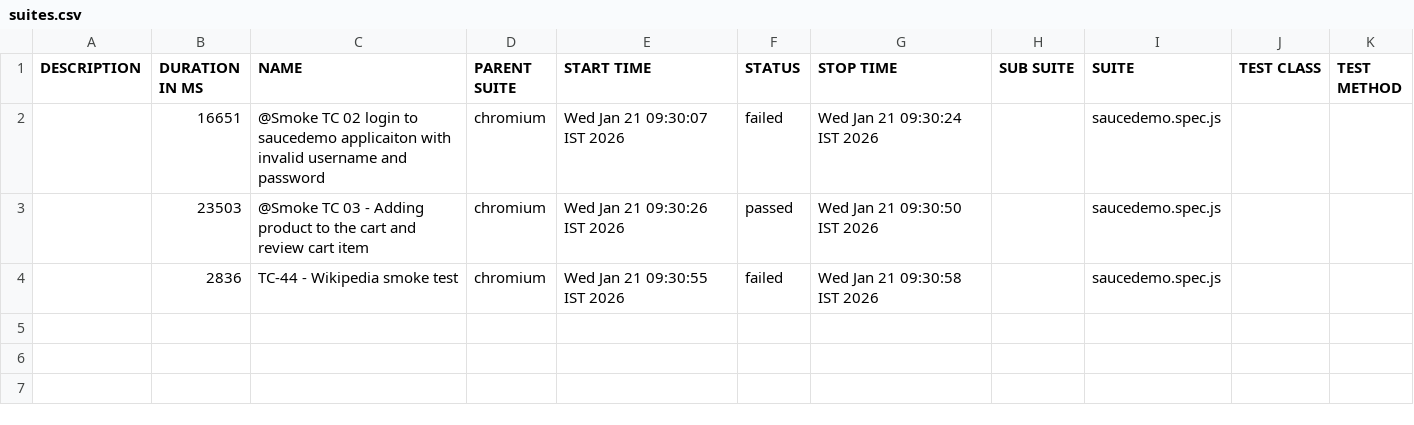
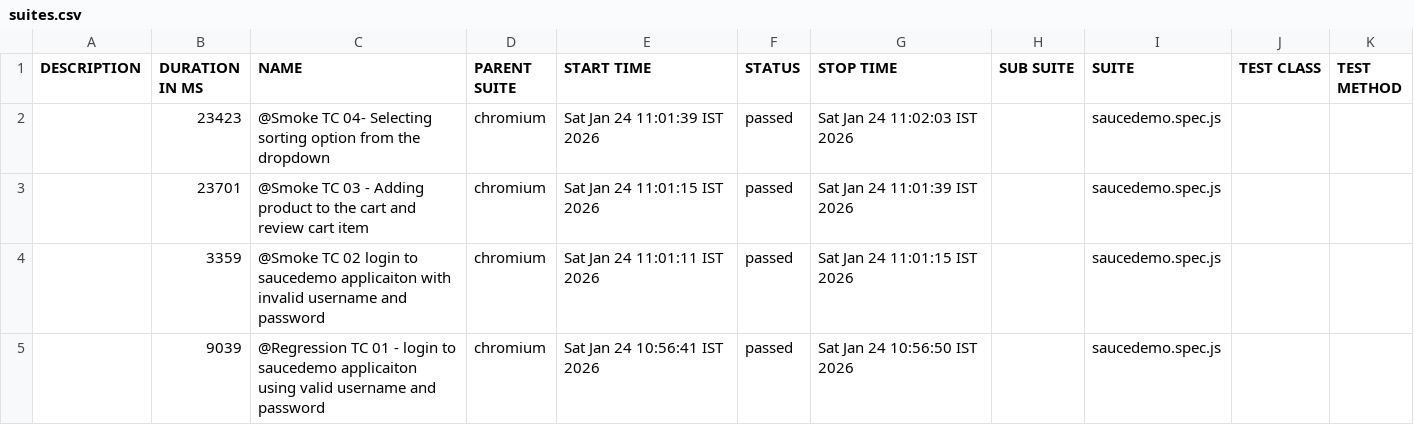
Before and after one commit to rockysandeep0909/playwrightFrameworkJS, a CSV file: allure-report/data/suites.csv, drawn as a sheet.

```diff
--- a/allure-report/data/suites.csv
+++ b/allure-report/data/suites.csv
@@ -1,4 +1,5 @@
 "DESCRIPTION","DURATION IN MS","NAME","PARENT SUITE","START TIME","STATUS","STOP TIME","SUB SUITE","SUITE","TEST CLASS","TEST METHOD"
-"","16651","@Smoke TC 02 login to saucedemo applicaiton with invalid username and password","chromium","Wed Jan 21 09:30:07 IST 2026","failed","Wed Jan 21 09:30:24 IST 2026","","saucedemo.spec.js","",""
-"","23503","@Smoke TC 03 - Adding product to the cart and review cart item","chromium","Wed Jan 21 09:30:26 IST 2026","passed","Wed Jan 21 09:30:50 IST 2026","","saucedemo.spec.js","",""
-"","2836","TC-44 - Wikipedia smoke test","chromium","Wed Jan 21 09:30:55 IST 2026","failed","Wed Jan 21 09:30:58 IST 2026","","saucedemo.spec.js","",""
+"","23423","@Smoke TC 04- Selecting sorting option from the dropdown","chromium","Sat Jan 24 11:01:39 IST 2026","passed","Sat Jan 24 11:02:03 IST 2026","","saucedemo.spec.js","",""
+"","23701","@Smoke TC 03 - Adding product to the cart and review cart item","chromium","Sat Jan 24 11:01:15 IST 2026","passed","Sat Jan 24 11:01:39 IST 2026","","saucedemo.spec.js","",""
+"","3359","@Smoke TC 02 login to saucedemo applicaiton with invalid username and password","chromium","Sat Jan 24 11:01:11 IST 2026","passed","Sat Jan 24 11:01:15 IST 2026","","saucedemo.spec.js","",""
+"","9039","@Regression TC 01 - login to saucedemo applicaiton using valid username and password","chromium","Sat Jan 24 10:56:41 IST 2026","passed","Sat Jan 24 10:56:50 IST 2026","","saucedemo.spec.js","",""
```
Also changed, not shown: 56 other files.
